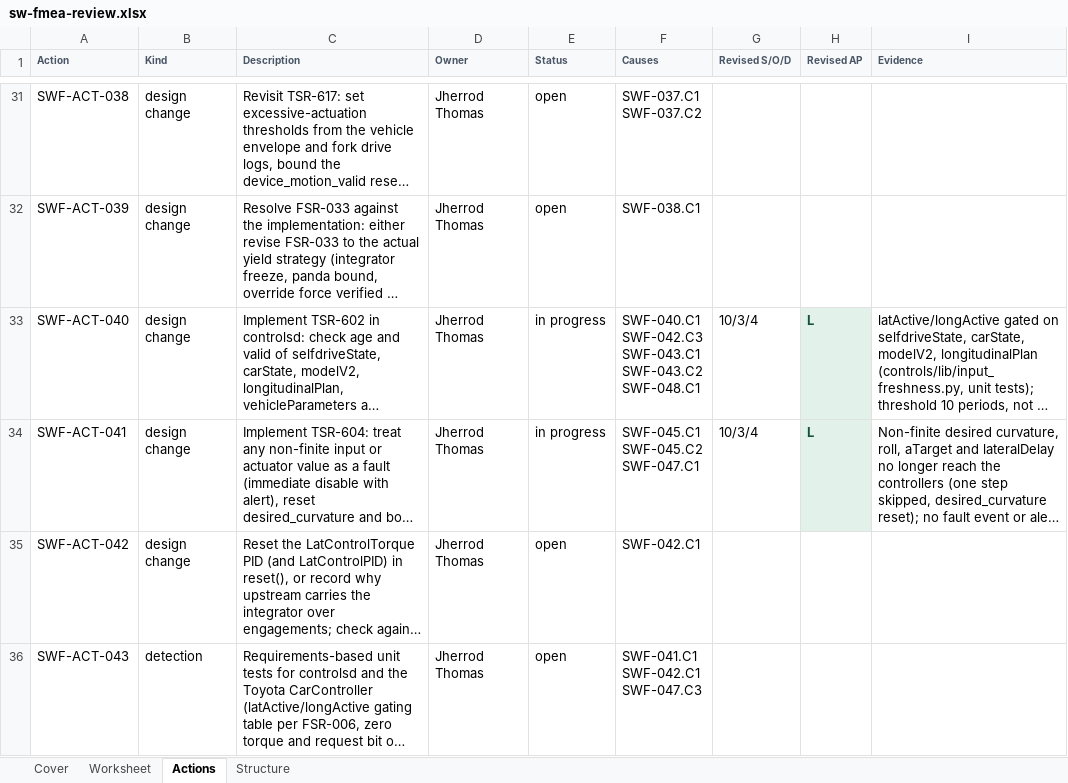
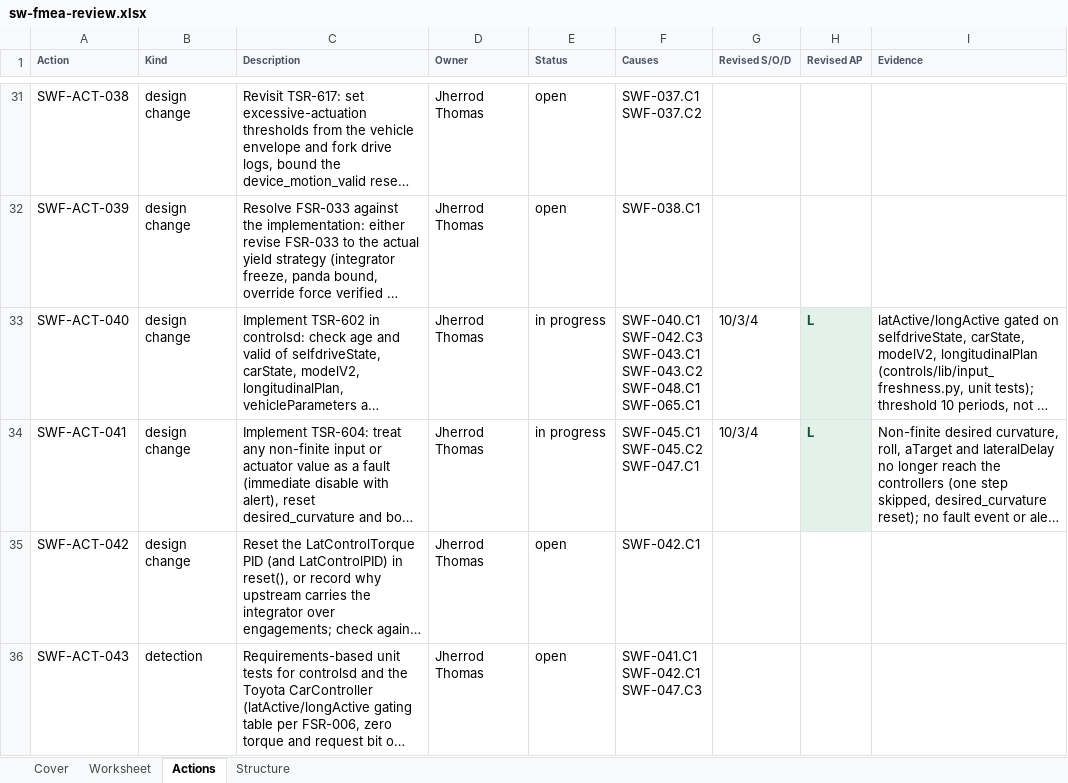
Before and after one commit to jherrodthomas/LionDriver, an Excel workbook: assurance/08-analyses/fmea/exports/review/sw-fmea-review.xlsx, sheet Actions, drawn as a sheet; only a part is shown, gaps mark what is left out; long unchanged cells end in …; values as stored, in another font and other column widths than the file's, no borders; ↵ is a line break in a cell; the diff covers the shown part only; the diff names each change by its address in the sheet, - before the commit and + after, or states it on an @@ line.

```diff
--- a/assurance/08-analyses/fmea/exports/review/sw-fmea-review.xlsx (sheet Actions)
+++ b/assurance/08-analyses/fmea/exports/review/sw-fmea-review.xlsx (sheet Actions)
-F33 (Causes): …SWF-043.C2 ↵ SWF-048.C1
+F33 (Causes): …SWF-043.C2 ↵ SWF-048.C1 ↵ SWF-065.C1
```
Also changed, not shown: 9 added rows and 3 edited cells elsewhere in this sheet, sheet Worksheet, sheet Structure, sheet Cover, 25 other files.
